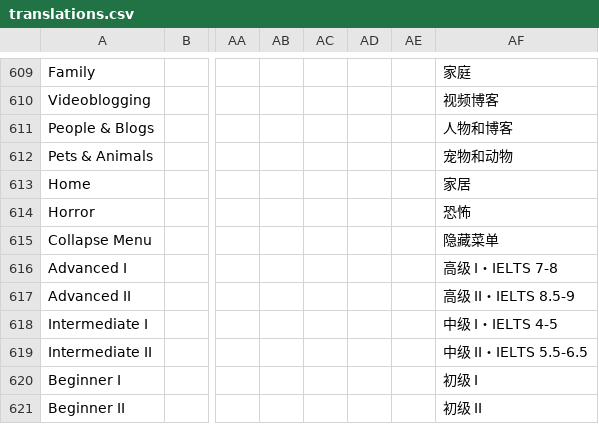
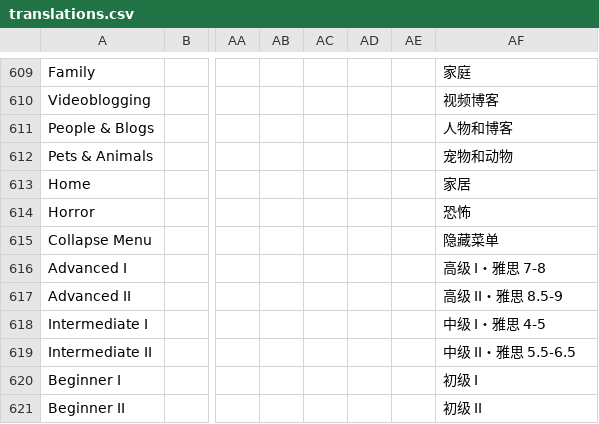
Before and after one commit to longjiang/zerotohero-nuxt, a CSV file: lib/translations.csv, drawn as a sheet; only a part is shown, gaps mark what is left out; the diff names each change by its address in the sheet, - before the commit and + after, or states it on an @@ line.

Commit message:
Chiense translation of 'ielts'

```diff
--- a/lib/translations.csv
+++ b/lib/translations.csv
-AF616: 高级 I・IELTS 7-8
+AF616: 高级 I・雅思 7-8
-AF617: 高级 II・IELTS 8.5-9
+AF617: 高级 II・雅思 8.5-9
-AF618: 中级 I・IELTS 4-5
+AF618: 中级 I・雅思 4-5
-AF619: 中级 II・IELTS 5.5-6.5
+AF619: 中级 II・雅思 5.5-6.5
```
